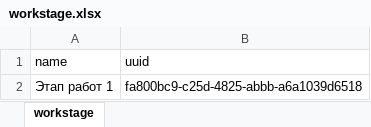
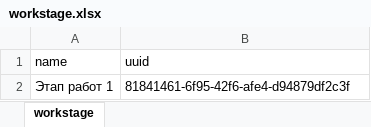
Before and after one commit to LoverOfPies/AutomationBuild, an Excel workbook: expimp/workstage.xlsx, sheet workstage, drawn as a sheet; values as stored, in another font and other column widths than the file's, no borders; the diff names each change by its address in the sheet, - before the commit and + after, or states it on an @@ line.

```diff
--- a/expimp/workstage.xlsx (sheet workstage)
+++ b/expimp/workstage.xlsx (sheet workstage)
-B2 (uuid): fa800bc9-c25d-4825-abbb-a6a1039d6518
+B2 (uuid): 81841461-6f95-42f6-afe4-d94879df2c3f
```
Also changed, not shown: expimp/materialcategory.xlsx, expimp/prop.xlsx, 33 other files.
